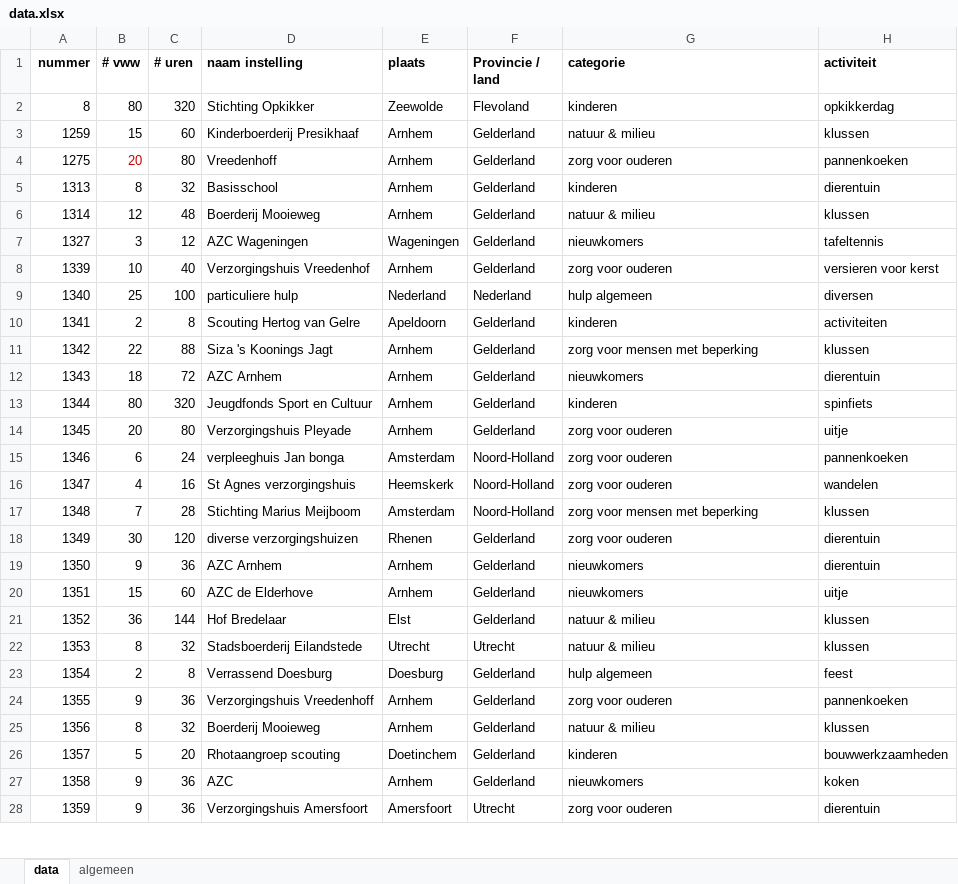
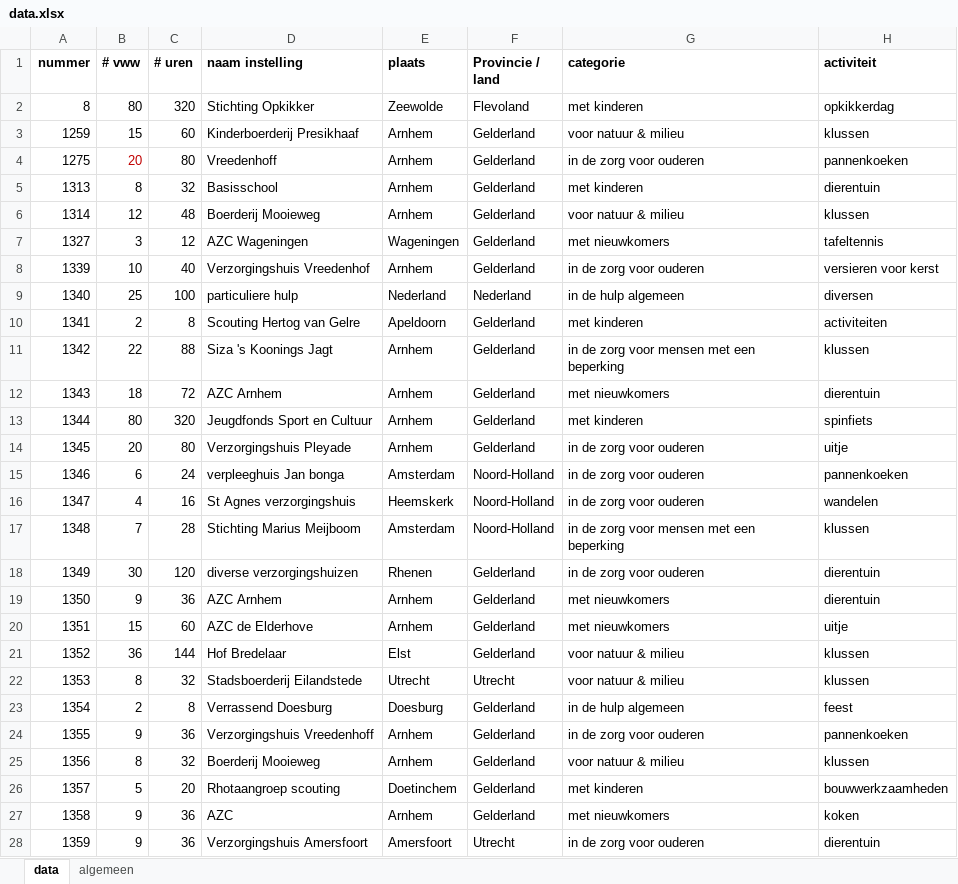
Before and after one commit to JanineZielman/alliander, an Excel workbook: data.xlsx, sheet data, drawn as a sheet; only a part is shown; values as stored, in another font and other column widths than the file's, no borders; charts and pictures not drawn; the diff covers the shown part only; the diff names each change by its address in the sheet, - before the commit and + after, or states it on an @@ line.

```diff
--- a/data.xlsx (sheet data)
+++ b/data.xlsx (sheet data)
-G2 (categorie): kinderen
+G2 (categorie): met kinderen
-G3 (categorie): natuur & milieu
+G3 (categorie): voor natuur & milieu
-G4 (categorie): zorg voor ouderen
+G4 (categorie): in de zorg voor ouderen
-G5 (categorie): kinderen
+G5 (categorie): met kinderen
-G6 (categorie): natuur & milieu
+G6 (categorie): voor natuur & milieu
-G7 (categorie): nieuwkomers
+G7 (categorie): met nieuwkomers
-G8 (categorie): zorg voor ouderen
+G8 (categorie): in de zorg voor ouderen
-G9 (categorie): hulp algemeen
+G9 (categorie): in de hulp algemeen
-G10 (categorie): kinderen
+G10 (categorie): met kinderen
-G11 (categorie): zorg voor mensen met beperking
+G11 (categorie): in de zorg voor mensen met een beperking
-G12 (categorie): nieuwkomers
+G12 (categorie): met nieuwkomers
-G13 (categorie): kinderen
+G13 (categorie): met kinderen
-G14:G16 (categorie): zorg voor ouderen
+G14:G16 (categorie): in de zorg voor ouderen
-G17 (categorie): zorg voor mensen met beperking
+G17 (categorie): in de zorg voor mensen met een beperking
-G18 (categorie): zorg voor ouderen
+G18 (categorie): in de zorg voor ouderen
-G19:G20 (categorie): nieuwkomers
+G19:G20 (categorie): met nieuwkomers
-G21:G22 (categorie): natuur & milieu
+G21:G22 (categorie): voor natuur & milieu
-G23 (categorie): hulp algemeen
+G23 (categorie): in de hulp algemeen
-G24 (categorie): zorg voor ouderen
+G24 (categorie): in de zorg voor ouderen
-G25 (categorie): natuur & milieu
+G25 (categorie): voor natuur & milieu
-G26 (categorie): kinderen
+G26 (categorie): met kinderen
-G27 (categorie): nieuwkomers
+G27 (categorie): met nieuwkomers
-G28 (categorie): zorg voor ouderen
+G28 (categorie): in de zorg voor ouderen
```
Also changed, not shown: 1 added row, 1 removed row and 107 edited cells elsewhere in this sheet, sheet algemeen, charts or pictures, 3 other files.
